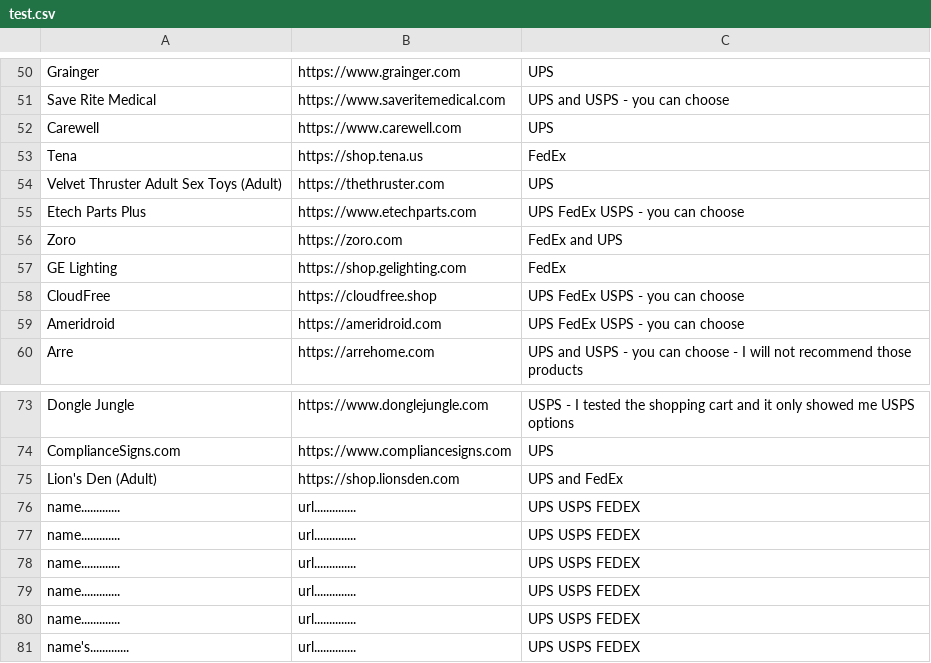
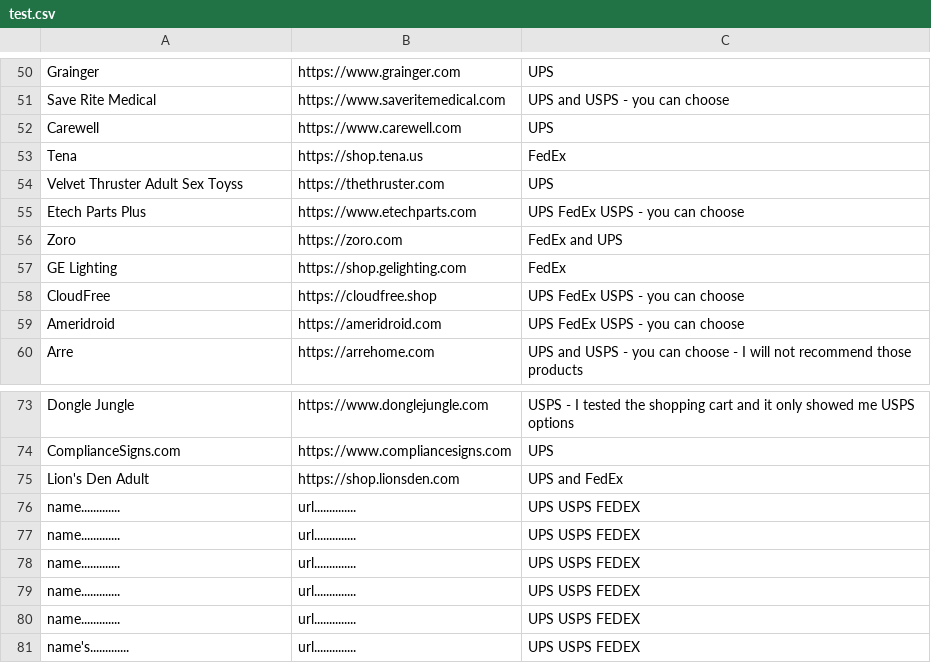
Before and after one commit to ELY3M/shipping-carriers-database, a CSV file: data/test.csv, drawn as a sheet; only a part is shown, gaps mark what is left out.

Commit message:
test.csv13

```diff
--- a/data/test.csv
+++ b/data/test.csv
@@ -53,3 +53,3 @@
 "Tena","https://shop.tena.us","FedEx"
-"Velvet Thruster Adult Sex Toys (Adult)","https://thethruster.com","UPS"
+"Velvet Thruster Adult Sex Toyss","https://thethruster.com","UPS"
 "Etech Parts Plus","https://www.etechparts.com","UPS FedEx USPS - you can choose"
@@ -74,3 +74,3 @@
 "ComplianceSigns.com","https://www.compliancesigns.com","UPS"
-"Lion's Den (Adult)","https://shop.lionsden.com","UPS and FedEx"
+"Lion's Den Adult","https://shop.lionsden.com","UPS and FedEx"
 "name.............","url..............","UPS USPS FEDEX"
```
